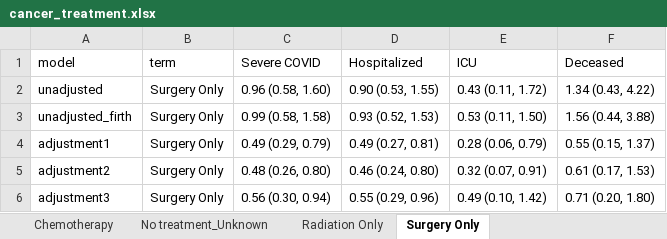
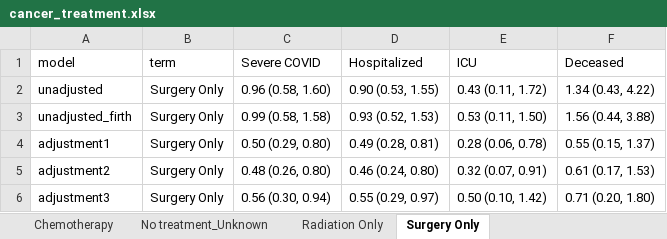
Before and after one commit to umich-cphds/cancer_covid, an Excel workbook: objects/cancer_treatment.xlsx, sheet Surgery Only, drawn as a sheet; values as stored, in another font and other column widths than the file's, no borders; the diff names each change by its address in the sheet, - before the commit and + after, or states it on an @@ line.

```diff
--- a/objects/cancer_treatment.xlsx (sheet Surgery Only)
+++ b/objects/cancer_treatment.xlsx (sheet Surgery Only)
-C4 (Severe COVID): 0.49 (0.29, 0.79)
+C4 (Severe COVID): 0.50 (0.29, 0.80)
-D4 (Hospitalized): 0.49 (0.27, 0.81)
+D4 (Hospitalized): 0.49 (0.28, 0.81)
-E4 (ICU): 0.28 (0.06, 0.79)
+E4 (ICU): 0.28 (0.06, 0.78)
-D6 (Hospitalized): 0.55 (0.29, 0.96)
+D6 (Hospitalized): 0.55 (0.29, 0.97)
-E6 (ICU): 0.49 (0.10, 1.42)
+E6 (ICU): 0.50 (0.10, 1.42)
```
Also changed, not shown: sheet Chemotherapy, sheet Radiation Only, sheet No treatment_Unknown, objects/cancer_type.xlsx, objects/no_heme_treatment.xlsx, 32 other files.
